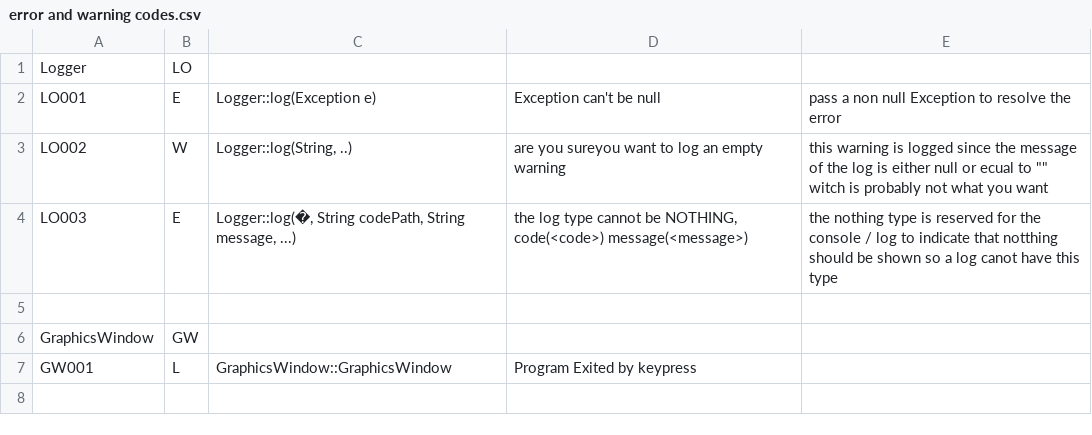
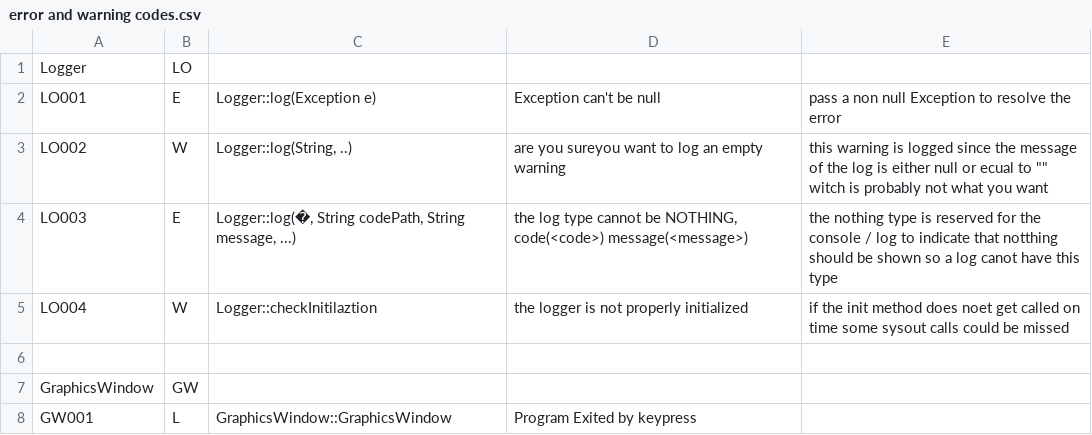
Before and after one commit to mcvoogd/GrowTheBeard, a CSV file: Supporting Documents/Testing/error and warning codes.csv, drawn as a sheet; the diff names each change by its address in the sheet, - before the commit and + after, or states it on an @@ line.

Commit message:
-Logger   - added comments   - added a method that looks up the code path  -error and warning codes   - added a new warning from Logger

```diff
--- a/Supporting Documents/Testing/error and warning codes.csv
+++ b/Supporting Documents/Testing/error and warning codes.csv
+row 5: LO004 | W | Logger::checkInitilaztion | the logger is not properly initialized | if the init method does noet get called on time some sysout calls could be missed
```
Also changed, not shown: 2 other files.
